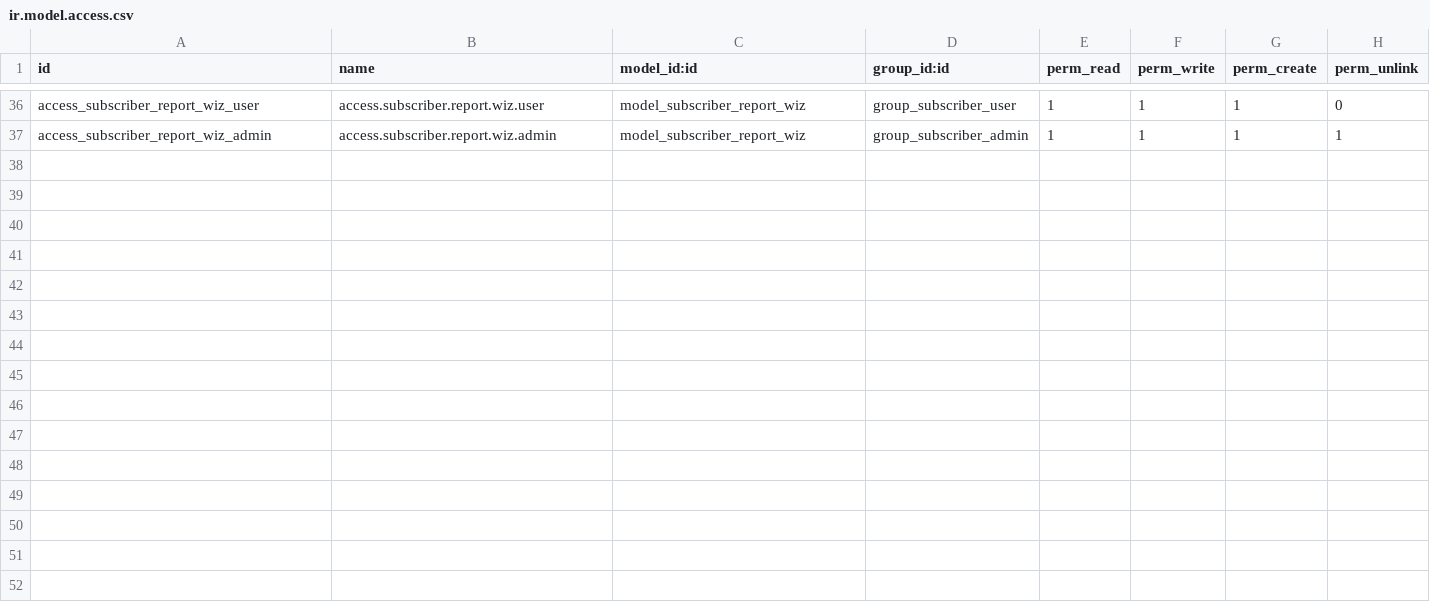
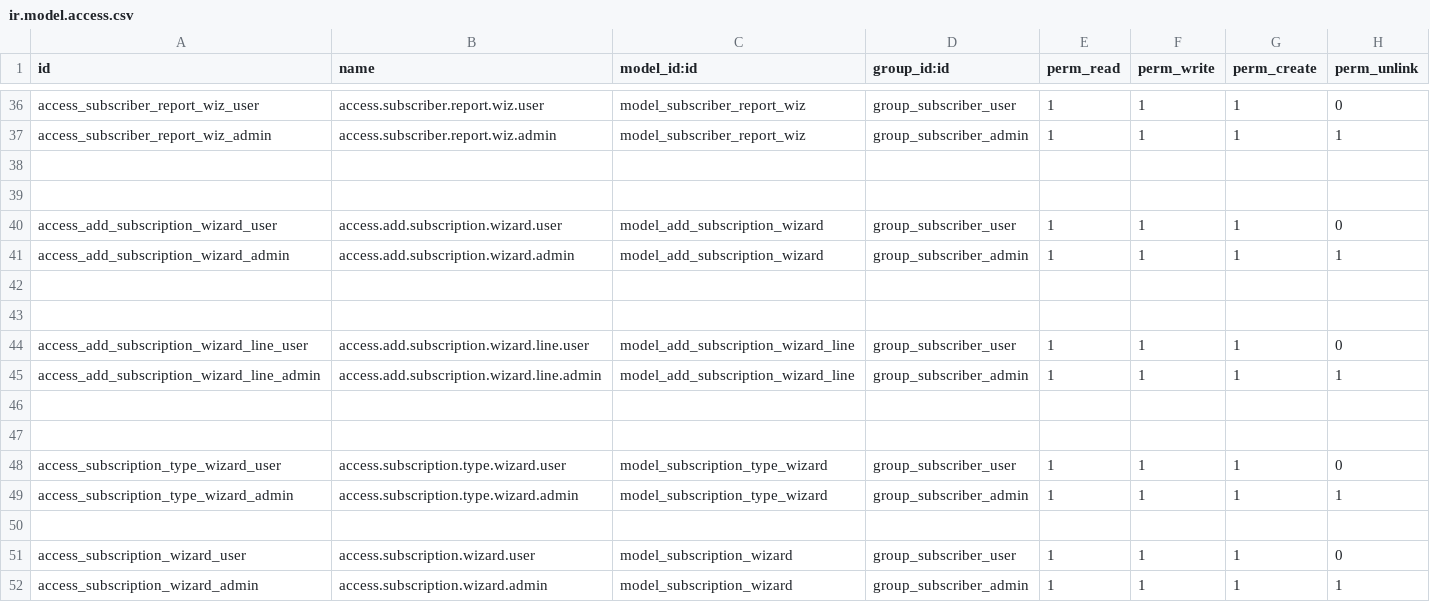
Before and after one commit to Anjana-skyscendbs/Subscription_Management, a CSV file: subscription_managaement/security/ir.model.access.csv, drawn as a sheet; only a part is shown, gaps mark what is left out; the diff names each change by its address in the sheet, - before the commit and + after, or states it on an @@ line.

```diff
--- a/subscription_managaement/security/ir.model.access.csv
+++ b/subscription_managaement/security/ir.model.access.csv
+row 38: (empty)
+row 39: (empty)
+row 40: access_add_subscription_wizard_user | access.add.subscription.wizard.user | model_add_subscription_wizard | group_subscriber_user | 1 | 1 | 1 | 0
+row 41: access_add_subscription_wizard_admin | access.add.subscription.wizard.admin | model_add_subscription_wizard | group_subscriber_admin | 1 | 1 | 1 | 1
+row 42: (empty)
+row 43: (empty)
+row 44: access_add_subscription_wizard_line_user | access.add.subscription.wizard.line.user | model_add_subscription_wizard_line | group_subscriber_user | 1 | 1 | 1 | 0
+row 45: access_add_subscription_wizard_line_admin | access.add.subscription.wizard.line.admin | model_add_subscription_wizard_line | group_subscriber_admin | 1 | 1 | 1 | 1
+row 46: (empty)
+row 47: (empty)
+row 48: access_subscription_type_wizard_user | access.subscription.type.wizard.user | model_subscription_type_wizard | group_subscriber_user | 1 | 1 | 1 | 0
+row 49: access_subscription_type_wizard_admin | access.subscription.type.wizard.admin | model_subscription_type_wizard | group_subscriber_admin | 1 | 1 | 1 | 1
+row 50: (empty)
+row 51: access_subscription_wizard_user | access.subscription.wizard.user | model_subscription_wizard | group_subscriber_user | 1 | 1 | 1 | 0
+row 52: access_subscription_wizard_admin | access.subscription.wizard.admin | model_subscription_wizard | group_subscriber_admin | 1 | 1 | 1 | 1
```
Also changed, not shown: 13 other files.
